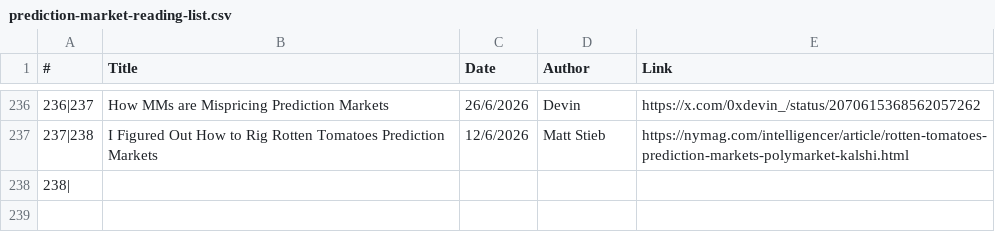
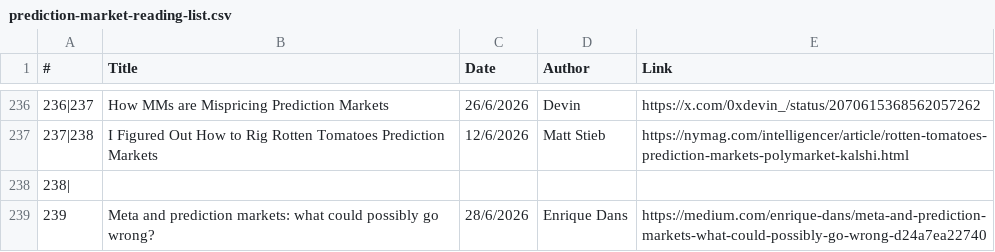
Before and after one commit to michaellwy/onprediction, a CSV file: prediction-market-reading-list.csv, drawn as a sheet; only a part is shown, gaps mark what is left out; the diff names each change by its address in the sheet, - before the commit and + after, or states it on an @@ line.

Commit message:
Add Enrique Dans: Meta and prediction markets: what could possibly go wrong?

```diff
--- a/prediction-market-reading-list.csv
+++ b/prediction-market-reading-list.csv
+row 239: 239 | Meta and prediction markets: what could possibly go wrong? | 28/6/2026 | Enrique Dans | https://medium.com/enrique-dans/meta-and-prediction-markets-what-could-possibly-go-wrong-d24a7ea22740
```
Also changed, not shown: 2 other files.
